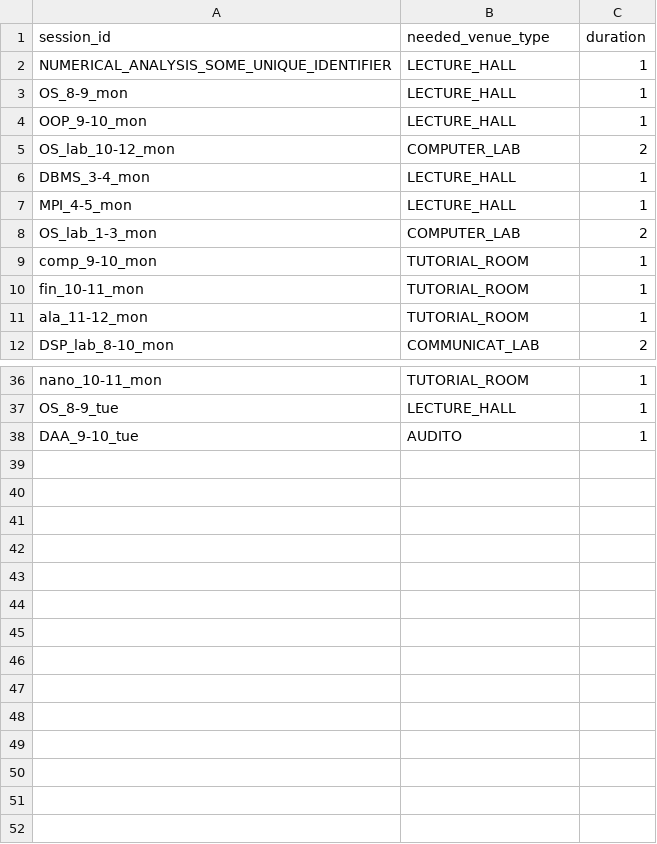
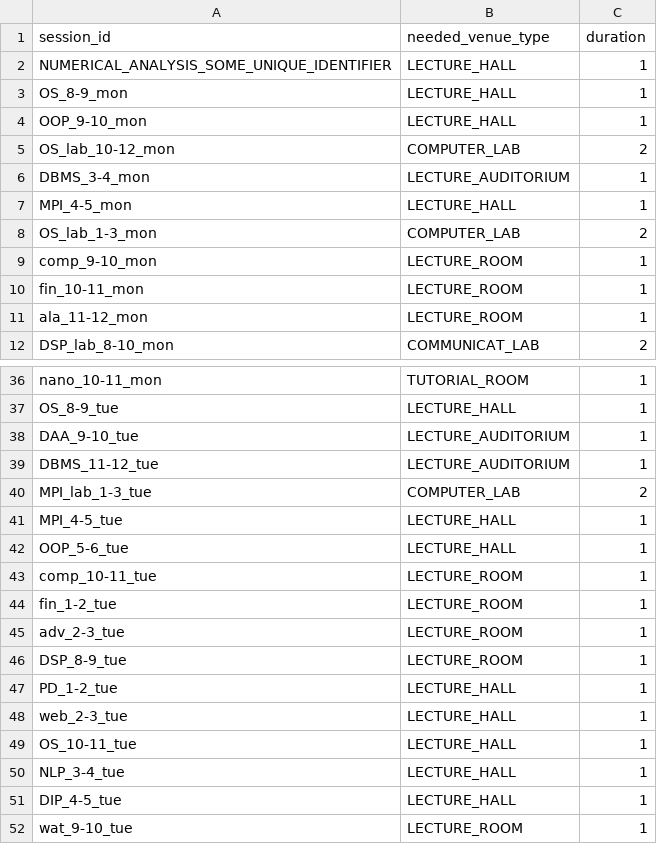
Before and after one commit to TheG3ntleman/Metronome, a CSV file: data/sample/sessions.csv, drawn as a sheet; only a part is shown, gaps mark what is left out.

Commit message:
sessions.csv

```diff
--- a/data/sample/sessions.csv
+++ b/data/sample/sessions.csv
@@ -5,8 +5,8 @@ OOP_9-10_mon,LECTURE_HALL,1
 OS_lab_10-12_mon,COMPUTER_LAB,2
-DBMS_3-4_mon,LECTURE_HALL,1
+DBMS_3-4_mon,LECTURE_AUDITORIUM,1
 MPI_4-5_mon,LECTURE_HALL,1
 OS_lab_1-3_mon,COMPUTER_LAB,2
-comp_9-10_mon,TUTORIAL_ROOM,1
-fin_10-11_mon,TUTORIAL_ROOM,1
-ala_11-12_mon,TUTORIAL_ROOM,1
+comp_9-10_mon,LECTURE_ROOM,1
+fin_10-11_mon,LECTURE_ROOM,1
+ala_11-12_mon,LECTURE_ROOM,1
 DSP_lab_8-10_mon,COMMUNICAT_LAB,2
@@ -37,2 +37,16 @@ nano_10-11_mon,TUTORIAL_ROOM,1
 OS_8-9_tue,LECTURE_HALL,1
-DAA_9-10_tue,AUDITO,1
+DAA_9-10_tue,LECTURE_AUDITORIUM,1
+DBMS_11-12_tue,LECTURE_AUDITORIUM,1
+MPI_lab_1-3_tue,COMPUTER_LAB,2
+MPI_4-5_tue,LECTURE_HALL,1
+OOP_5-6_tue,LECTURE_HALL,1
+comp_10-11_tue,LECTURE_ROOM,1
+fin_1-2_tue,LECTURE_ROOM,1
+adv_2-3_tue,LECTURE_ROOM,1
+DSP_8-9_tue,LECTURE_ROOM,1
+PD_1-2_tue,LECTURE_HALL,1
+web_2-3_tue,LECTURE_HALL,1
+OS_10-11_tue,LECTURE_HALL,1
+NLP_3-4_tue,LECTURE_HALL,1
+DIP_4-5_tue,LECTURE_HALL,1
+wat_9-10_tue,LECTURE_ROOM,1
```
